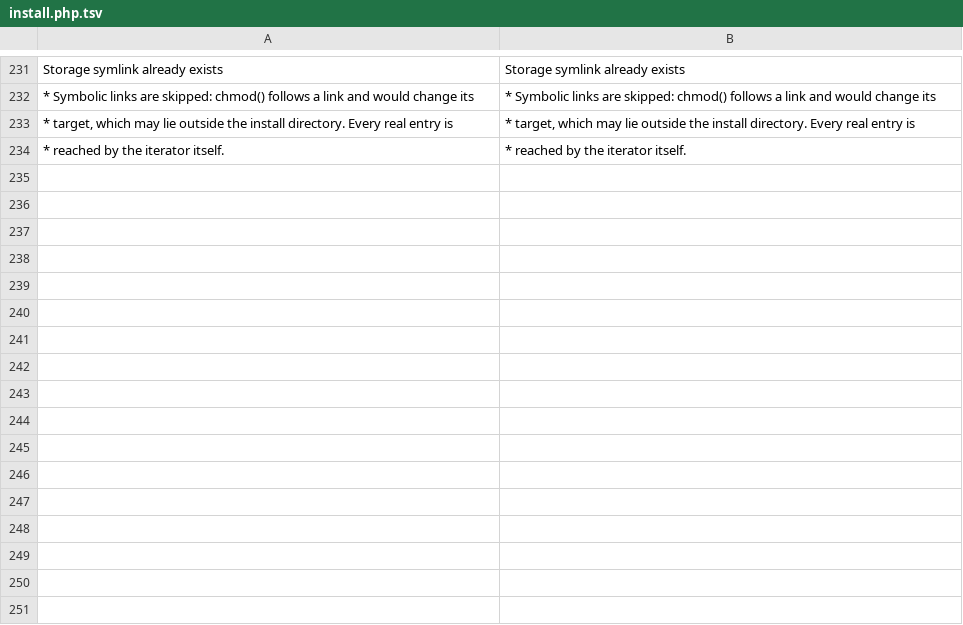
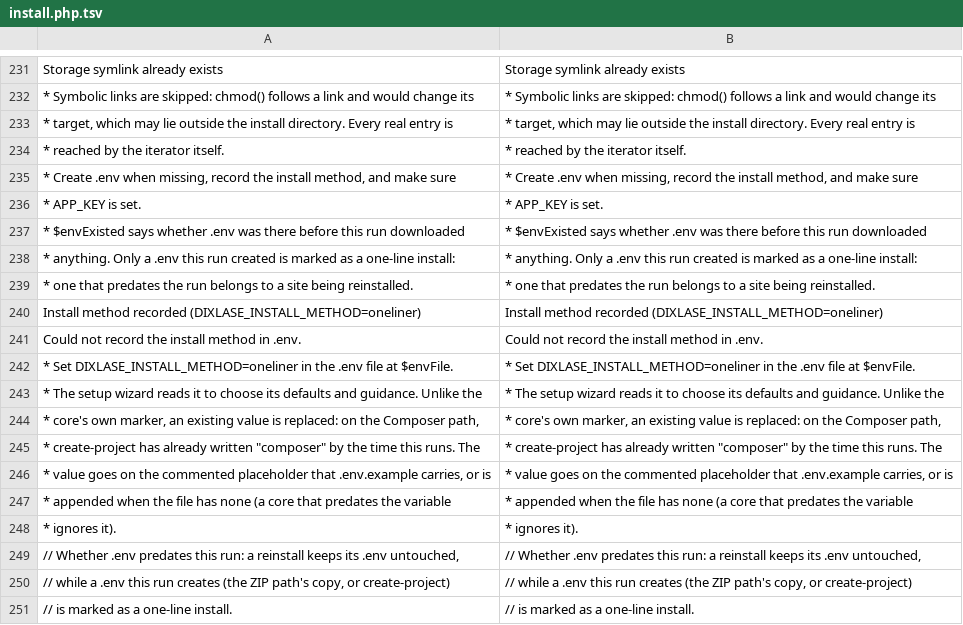
Before and after one commit to Dixlase/dixlase-oneliner-installer, a TSV file: lang/en/install.php.tsv, drawn as a sheet; only a part is shown, gaps mark what is left out; the diff names each change by its address in the sheet, - before the commit and + after, or states it on an @@ line.

```diff
--- a/lang/en/install.php.tsv
+++ b/lang/en/install.php.tsv
+row 235: * Create .env when missing, record the install method, and make sure | * Create .env when missing, record the install method, and make sure
+row 236: * APP_KEY is set. | * APP_KEY is set.
+row 237: * $envExisted says whether .env was there before this run downloaded | * $envExisted says whether .env was there before this run downloaded
+row 238: * anything. Only a .env this run created is marked as a one-line install: | * anything. Only a .env this run created is marked as a one-line install:
+row 239: * one that predates the run belongs to a site being reinstalled. | * one that predates the run belongs to a site being reinstalled.
+row 240: Install method recorded (DIXLASE_INSTALL_METHOD=oneliner) | Install method recorded (DIXLASE_INSTALL_METHOD=oneliner)
+row 241: Could not record the install method in .env. | Could not record the install method in .env.
+row 242: * Set DIXLASE_INSTALL_METHOD=oneliner in the .env file at $envFile. | * Set DIXLASE_INSTALL_METHOD=oneliner in the .env file at $envFile.
+row 243: * The setup wizard reads it to choose its defaults and guidance. Unlike the | * The setup wizard reads it to choose its defaults and guidance. Unlike the
+row 244: * core's own marker, an existing value is replaced: on the Composer path, | * core's own marker, an existing value is replaced: on the Composer path,
+row 245: * create-project has already written "composer" by the time this runs. The | * create-project has already written "composer" by the time this runs. The
+row 246: * value goes on the commented placeholder that .env.example carries, or is | * value goes on the commented placeholder that .env.example carries, or is
+row 247: * appended when the file has none (a core that predates the variable | * appended when the file has none (a core that predates the variable
+row 248: * ignores it). | * ignores it).
+row 249: // Whether .env predates this run: a reinstall keeps its .env untouched, | // Whether .env predates this run: a reinstall keeps its .env untouched,
+row 250: // while a .env this run creates (the ZIP path's copy, or create-project) | // while a .env this run creates (the ZIP path's copy, or create-project)
+row 251: // is marked as a one-line install. | // is marked as a one-line install.
```
Also changed, not shown: lang/ja/install.php.tsv, 4 other files.
